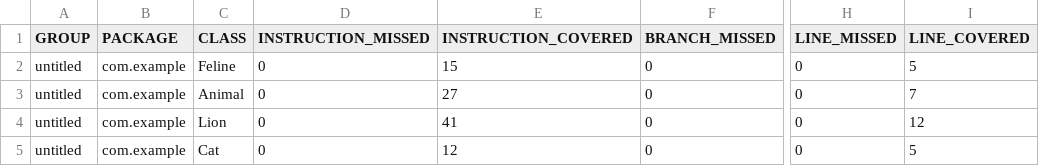
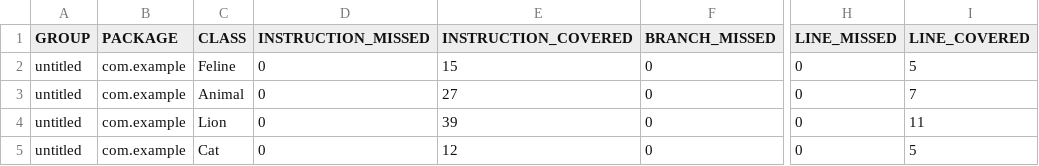
Before and after one commit to BigWhiteMouse/qa_java, a CSV file: target/site/jacoco/jacoco.csv, drawn as a sheet; only a part is shown, gaps mark what is left out; the diff names each change by its address in the sheet, - before the commit and + after, or states it on an @@ line.

```diff
--- a/target/site/jacoco/jacoco.csv
+++ b/target/site/jacoco/jacoco.csv
-E4 (INSTRUCTION_COVERED): 41
+E4 (INSTRUCTION_COVERED): 39
-I4 (LINE_COVERED): 12
+I4 (LINE_COVERED): 11
```
Also changed, not shown: 11 other files.
